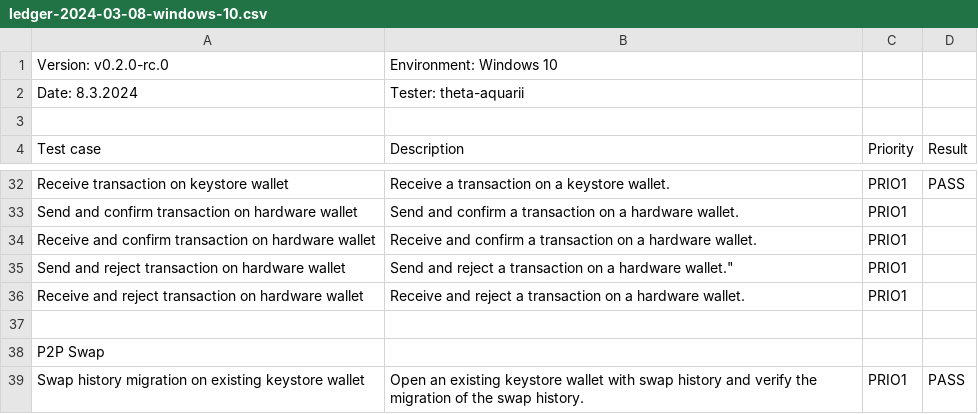
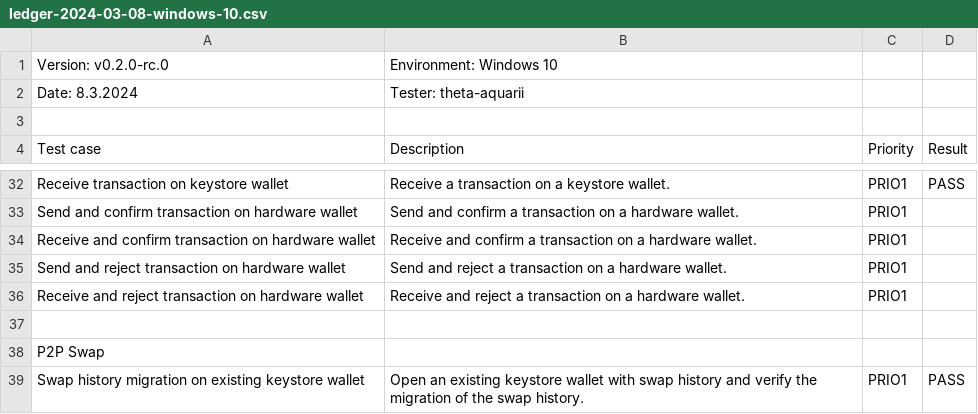
Before and after one commit to zenon-network/syrius, a CSV file: test-runs/v0.2.0-rc.0/ledger/ledger-2024-03-08-windows-10.csv, drawn as a sheet; only a part is shown, gaps mark what is left out.

Commit message:
Fix missing quotes

```diff
--- a/test-runs/v0.2.0-rc.0/ledger/ledger-2024-03-08-windows-10.csv
+++ b/test-runs/v0.2.0-rc.0/ledger/ledger-2024-03-08-windows-10.csv
@@ -34,3 +34,3 @@ Send and confirm transaction on hardware wallet,"Send and confirm a transaction
 Receive and confirm transaction on hardware wallet,"Receive and confirm a transaction on a hardware wallet.",PRIO1,
-Send and reject transaction on hardware wallet,Send and reject a transaction on a hardware wallet.",PRIO1,
+Send and reject transaction on hardware wallet,"Send and reject a transaction on a hardware wallet.",PRIO1,
 Receive and reject transaction on hardware wallet,"Receive and reject a transaction on a hardware wallet.",PRIO1,
```
